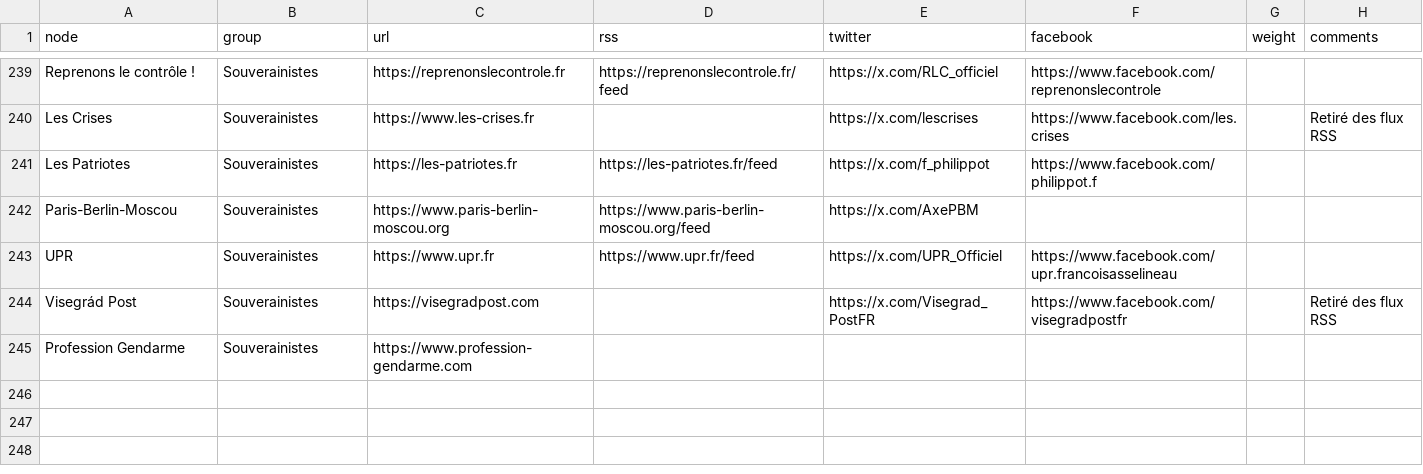
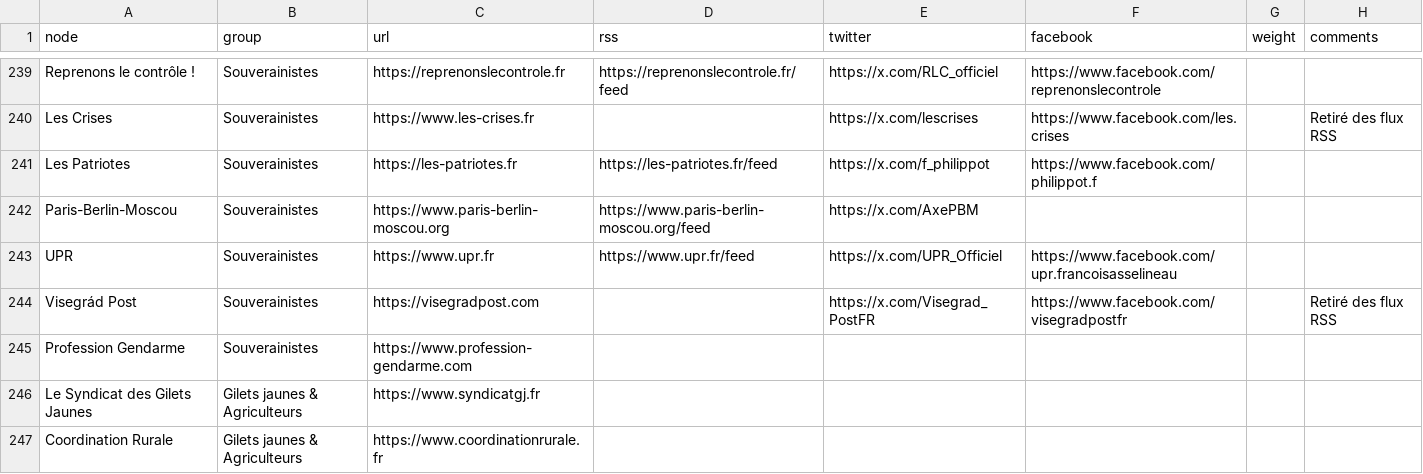
Before and after one commit to samuelgoujon/dexterafrance.com, a CSV file: data/dextera_orgs.csv, drawn as a sheet; only a part is shown, gaps mark what is left out.

```diff
--- a/data/dextera_orgs.csv
+++ b/data/dextera_orgs.csv
@@ -245 +245,3 @@ Visegrád Post,Souverainistes,https://visegradpost.com,,https://x.com/Visegrad_P
 Profession Gendarme,Souverainistes,https://www.profession-gendarme.com,,,,,
+Le Syndicat des Gilets Jaunes,Gilets jaunes & Agriculteurs,https://www.syndicatgj.fr,,,,,
+Coordination Rurale,Gilets jaunes & Agriculteurs,https://www.coordinationrurale.fr,,,,,
```
